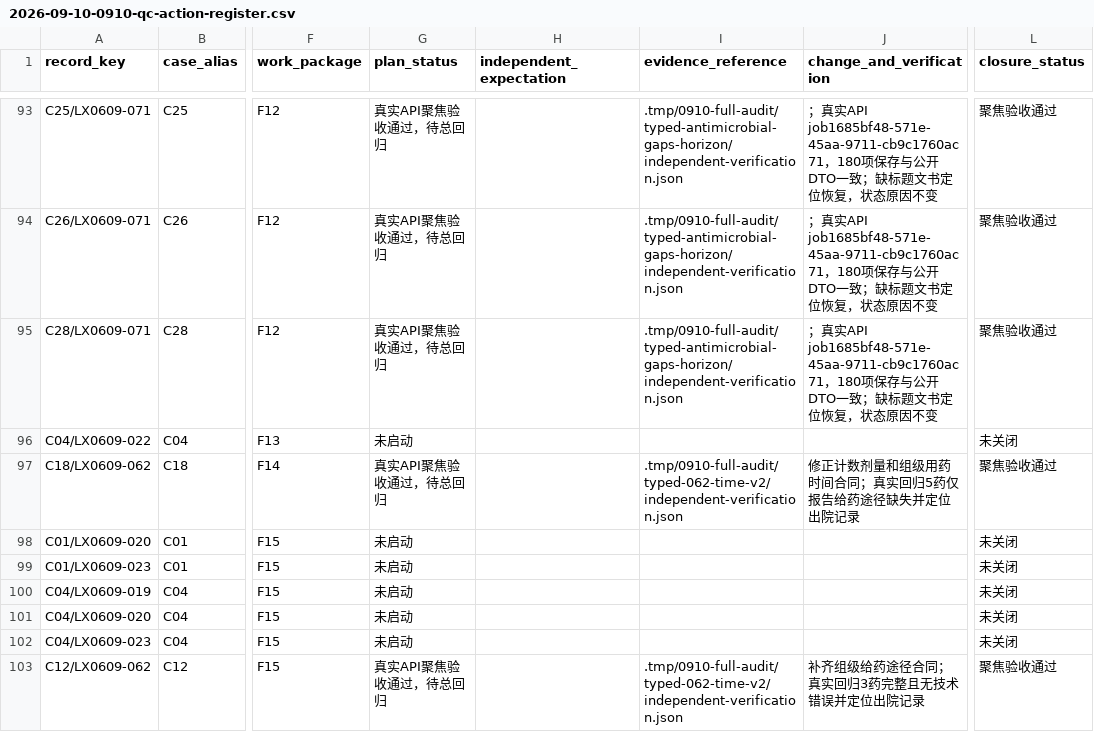
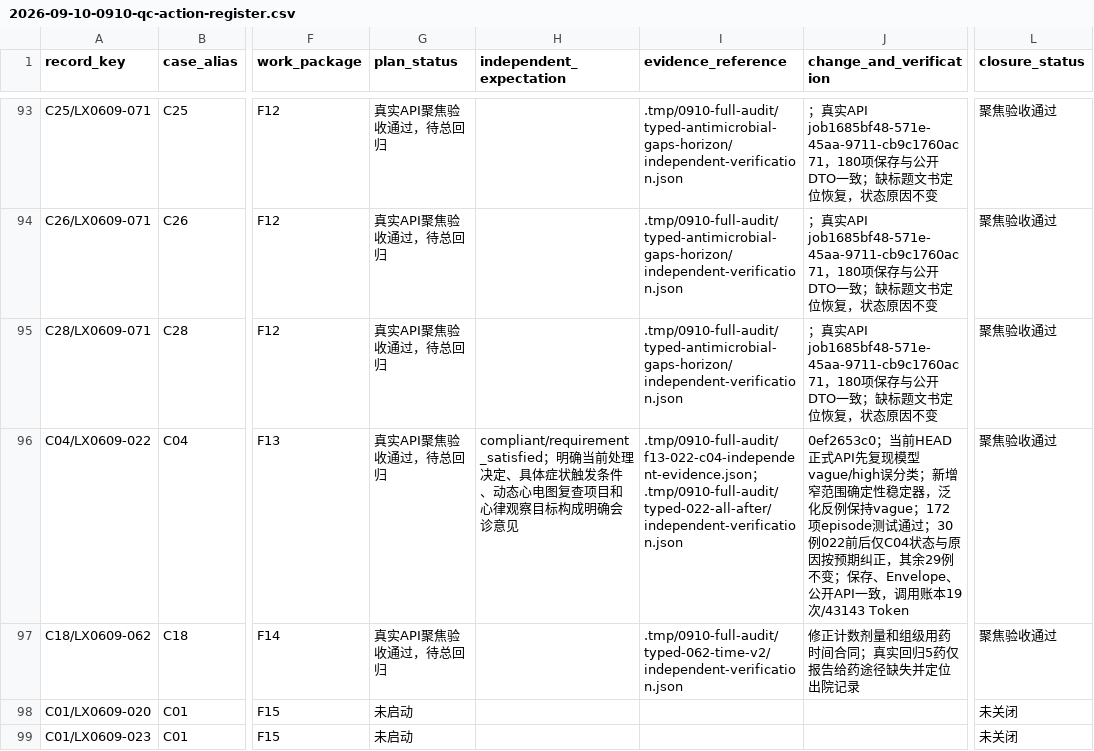
Before and after one commit to softjazzz/combined, a CSV file: apps/medqc-web/docs/plans/2026-09-10-0910-qc-action-register.csv, drawn as a sheet; only a part is shown, gaps mark what is left out; the shorter side is filled out with more unchanged rows; the diff names each change by its address in the sheet, - before the commit and + after, or states it on an @@ line.

```diff
--- a/apps/medqc-web/docs/plans/2026-09-10-0910-qc-action-register.csv
+++ b/apps/medqc-web/docs/plans/2026-09-10-0910-qc-action-register.csv
-G96 (plan_status): 未启动
+G96 (plan_status): 真实API聚焦验收通过，待总回归
-H96 (independent_expectation): (empty)
+H96 (independent_expectation): compliant/requirement_satisfied；明确当前处理决定、具体症状触发条件、动态心电图复查项目和心律观察目标构成明确会诊意见
-I96 (evidence_reference): (empty)
+I96 (evidence_reference): .tmp/0910-full-audit/f13-022-c04-independent-evidence.json；.tmp/0910-full-audit/typed-022-all-after/independent-verification.json
-J96 (change_and_verification): (empty)
+J96 (change_and_verification): 0ef2653c0；当前HEAD正式API先复现模型vague/high误分类；新增窄范围确定性稳定器，泛化反例保持vague；172项episode测试通过；30例022前后仅C04状态与原因按预期纠正，其余29例不变；保存、Envelope、公开API一致，调用账本19次/43143 Token
-L96 (closure_status): 未关闭
+L96 (closure_status): 聚焦验收通过
```
Also changed, not shown: 1 other file.
